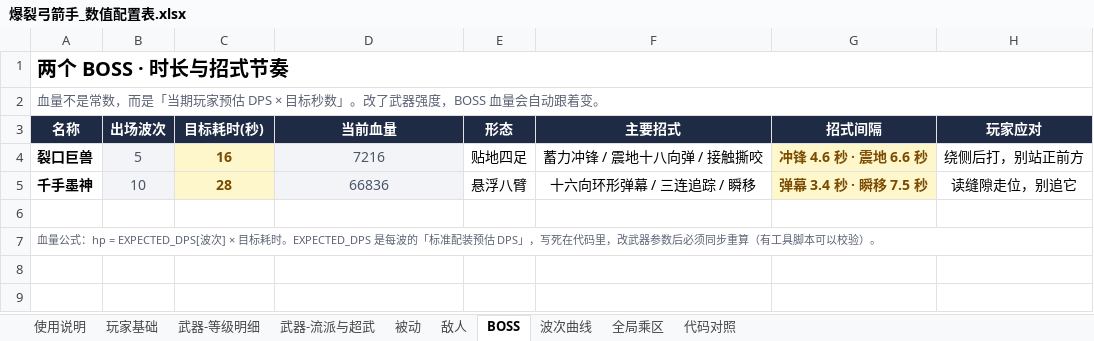
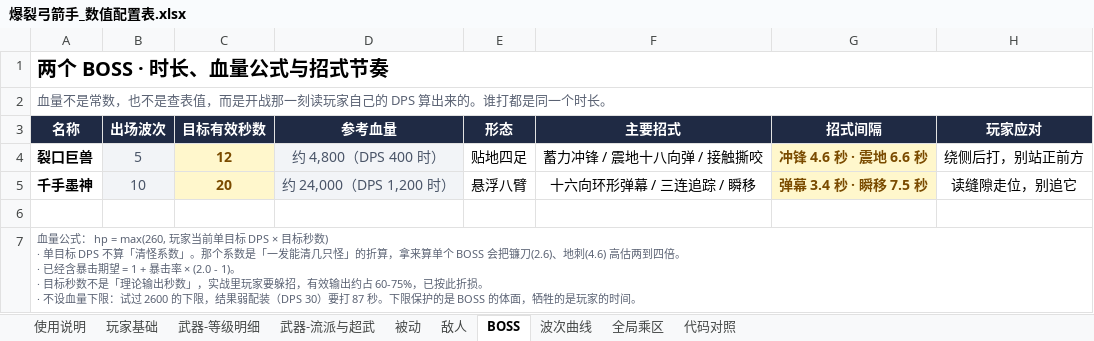
Before and after one commit to Karry-2026/pow-archer, an Excel workbook: docs/爆裂弓箭手_数值配置表.xlsx, sheet BOSS, drawn as a sheet; values as stored, in another font and other column widths than the file's, no borders; ↵ is a line break in a cell; the diff names each change by its address in the sheet, - before the commit and + after, or states it on an @@ line.

Commit message:
docs: 同步配置表 / 开发文档 / 测试方案
- 配置表 BOSS 页：目标秒数 12/20，血量改成「实时派生 + 参考值」
  并写明三个实现细节与「血量下限」的坑
- 开发文档：BOSS 血量章节重写、新增配色体系章节、
  踩坑表补三条、待办第 1 条标记已解决
- 新增 docs/TESTING.md：多智能体方案（4 策略定义 / 判定标准 /
  历史结果 / 已知局限 / 何时该跑）
- 新增 tests/run-balance.mjs：自起服务器的一键入口

回归：方向 8/8、按钮 12/12、布局 6/6（四界面）

```diff
--- a/docs/爆裂弓箭手_数值配置表.xlsx (sheet BOSS)
+++ b/docs/爆裂弓箭手_数值配置表.xlsx (sheet BOSS)
-A1 (名称): 两个 BOSS · 时长与招式节奏
+A1 (名称): 两个 BOSS · 时长、血量公式与招式节奏
-A2 (名称): …是常数，而是「当期玩家预估 DPS × 目标秒数」。改了武器强度，BOSS 血量会自动跟着变。
+A2 (名称): …是常数，也不是查表值，而是开战那一刻读玩家自己的 DPS 算出来的。谁打都是同一个时长。
-C3: 目标耗时(秒)
+C3: 目标有效秒数
-D3: 当前血量
+D3: 参考血量
-C4 (目标有效秒数): 16
+C4 (目标有效秒数): 12
-D4 (参考血量): 7216
+D4 (参考血量): 约 4,800（DPS 400 时）
-C5 (目标有效秒数): 28
+C5 (目标有效秒数): 20
-D5 (参考血量): 66836
+D5 (参考血量): 约 24,000（DPS 1,200 时）
-A7 (名称): …量公式：hp = EXPECTED_DPS[波次] × 目标耗时。EXPECTED_DPS 是每波的「标准配装预估 DPS」，写死在代码里，改武器参数后必须同步重算（有工具脚本可以校验）。
+A7 (名称): …量公式： hp = max(260, 玩家当前单目标 DPS × 目标秒数) ↵ · 单目标 DPS 不算「清怪系数」。那个系数是「一发能清几只怪」的折算，拿来算单个 BOSS 会把镰刀(2.6)、地刺(4.6) 高估两到四倍。 ↵ · 已经含暴击期望 = 1 + 暴击率 × (2.0 - 1)。 ↵ · 目标秒数不是「理论输出秒数」，实战里玩家要躲招，有效输出约占 60-75%，已按此折损。 ↵ · 不设血量下限：试过 2600 的下限，结果弱配装（DPS 30）要打 87 秒。下限保护的是 BOSS 的体面，牺牲的是玩家的时间。
```
Also changed, not shown: sheet 代码对照, 5 other files.
